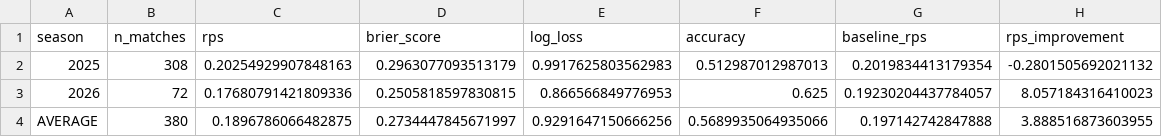
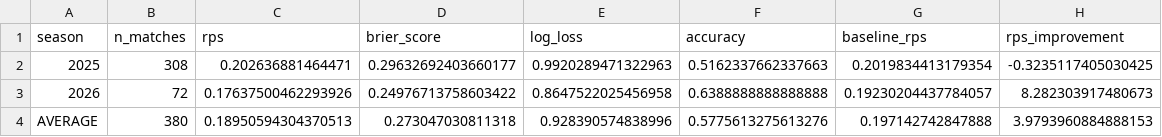
Before and after one commit to Paulj1989/predicting-ball, a CSV file: outputs/validation/validation_report.csv, drawn as a sheet.

Commit message:
Rerun model and update outputs

```diff
--- a/outputs/validation/validation_report.csv
+++ b/outputs/validation/validation_report.csv
@@ -1,4 +1,4 @@
 season,n_matches,rps,brier_score,log_loss,accuracy,baseline_rps,rps_improvement
-2025,308,0.20254929907848163,0.2963077093513179,0.9917625803562983,0.512987012987013,0.2019834413179354,-0.2801505692021132
-2026,72,0.17680791421809336,0.2505818597830815,0.866566849776953,0.625,0.19230204437784057,8.057184316410023
-AVERAGE,380,0.1896786066482875,0.2734447845671997,0.9291647150666256,0.5689935064935066,0.197142742847888,3.888516873603955
+2025,308,0.202636881464471,0.29632692403660177,0.9920289471322963,0.5162337662337663,0.2019834413179354,-0.3235117405030425
+2026,72,0.17637500462293926,0.24976713758603422,0.8647522025456958,0.6388888888888888,0.19230204437784057,8.282303917480673
+AVERAGE,380,0.18950594304370513,0.273047030811318,0.928390574838996,0.5775613275613276,0.197142742847888,3.9793960884888153
```
Also changed, not shown: outputs/predictions/next_fixtures.csv, outputs/predictions/season_projections.csv, 7 other files.
